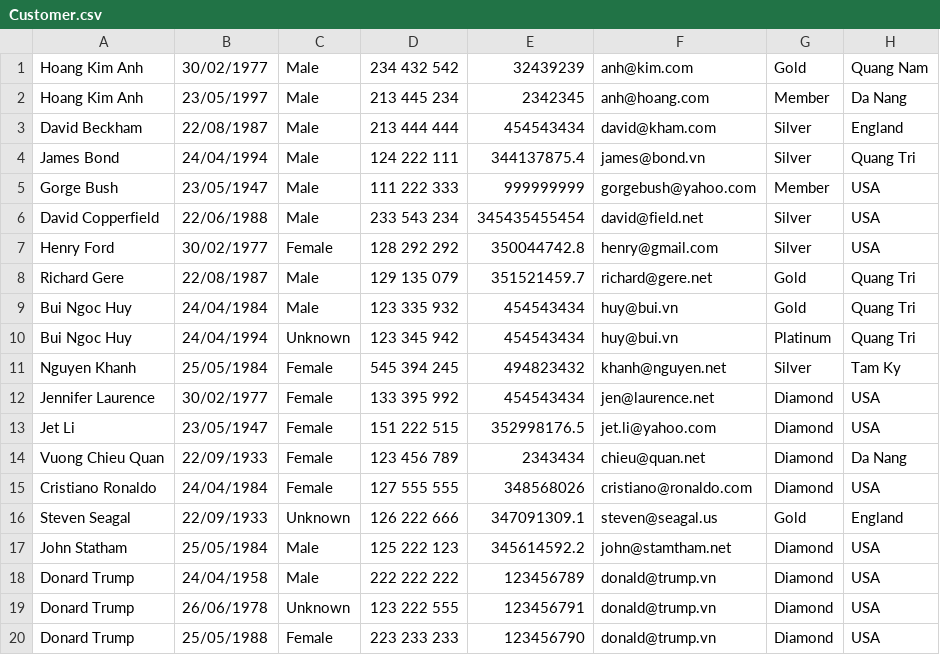
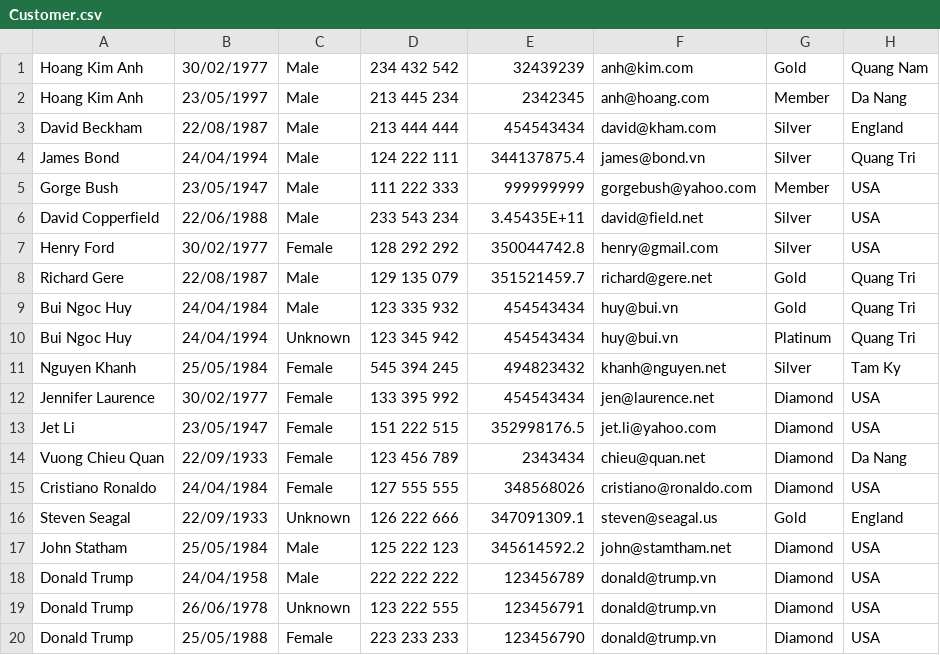
Before and after one commit to Chuong-Hoang/C0520G1-HoangKVChuong, a CSV file: module2/src/case_study/data/Customer.csv, drawn as a sheet.

```diff
--- a/module2/src/case_study/data/Customer.csv
+++ b/module2/src/case_study/data/Customer.csv
@@ -5,3 +5,3 @@ James Bond,24/04/1994,Male,124 222 111,344137875.4,james@bond.vn,Silver,Quang Tr
 Gorge Bush,23/05/1947,Male,111 222 333,999999999,gorgebush@yahoo.com,Member,USA
-David Copperfield,22/06/1988,Male,233 543 234,345435455454,david@field.net,Silver,USA
+David Copperfield,22/06/1988,Male,233 543 234,3.45435E+11,david@field.net,Silver,USA
 Henry Ford,30/02/1977,Female,128 292 292,350044742.8,henry@gmail.com,Silver,USA
@@ -17,4 +17,4 @@ Steven Seagal,22/09/1933,Unknown,126 222 666,347091309.1,steven@seagal.us,Gold,E
 John Statham,25/05/1984,Male,125 222 123,345614592.2,john@stamtham.net,Diamond,USA
-Donard Trump,24/04/1958,Male,222 222 222,123456789,donald@trump.vn,Diamond,USA
-Donard Trump,26/06/1978,Unknown,123 222 555,123456791,donald@trump.vn,Diamond,USA
-Donard Trump,25/05/1988,Female,223 233 233,123456790,donald@trump.vn,Diamond,USA
+Donald Trump,24/04/1958,Male,222 222 222,123456789,donald@trump.vn,Diamond,USA
+Donald Trump,26/06/1978,Unknown,123 222 555,123456791,donald@trump.vn,Diamond,USA
+Donald Trump,25/05/1988,Female,223 233 233,123456790,donald@trump.vn,Diamond,USA
```
Also changed, not shown: module2/out/production/module2/case_study/data/Booking.csv, module2/out/production/module2/case_study/data/Customer.csv, 14 other files.
